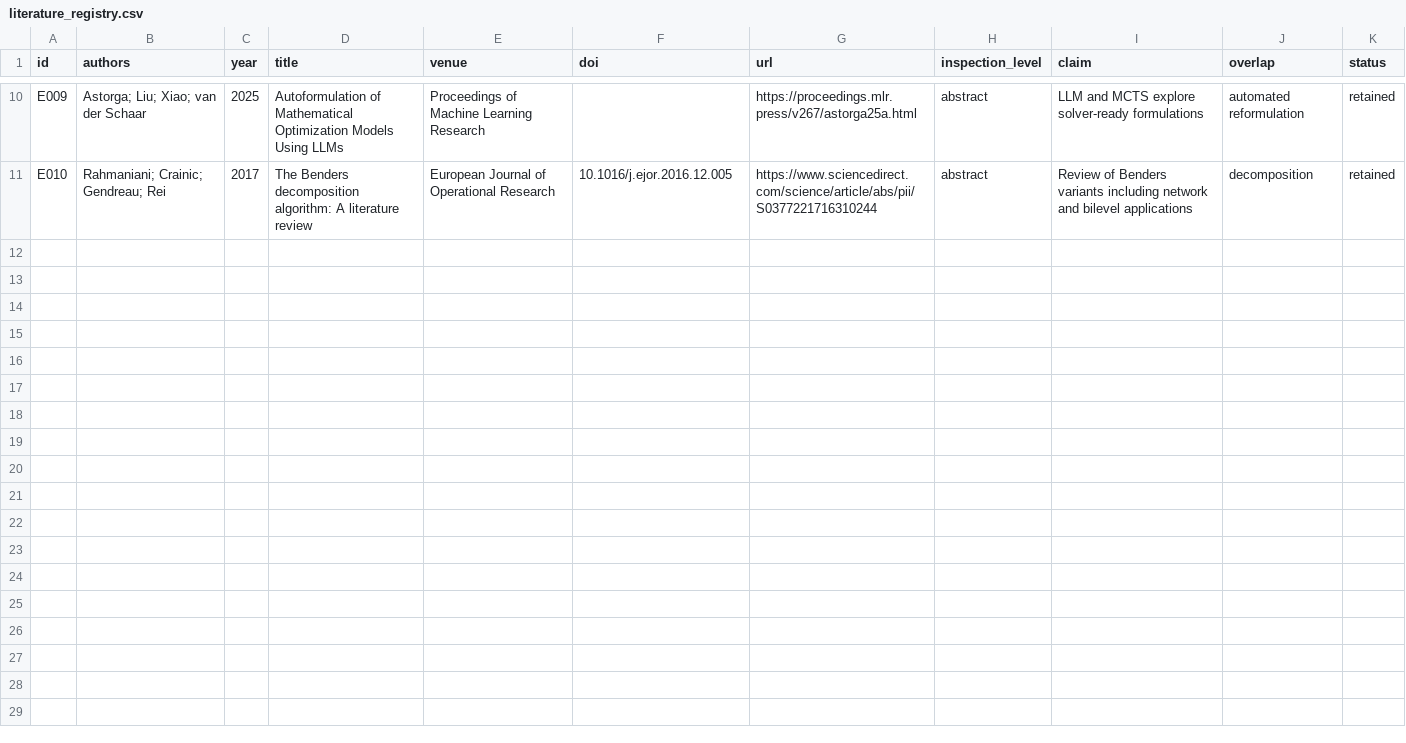
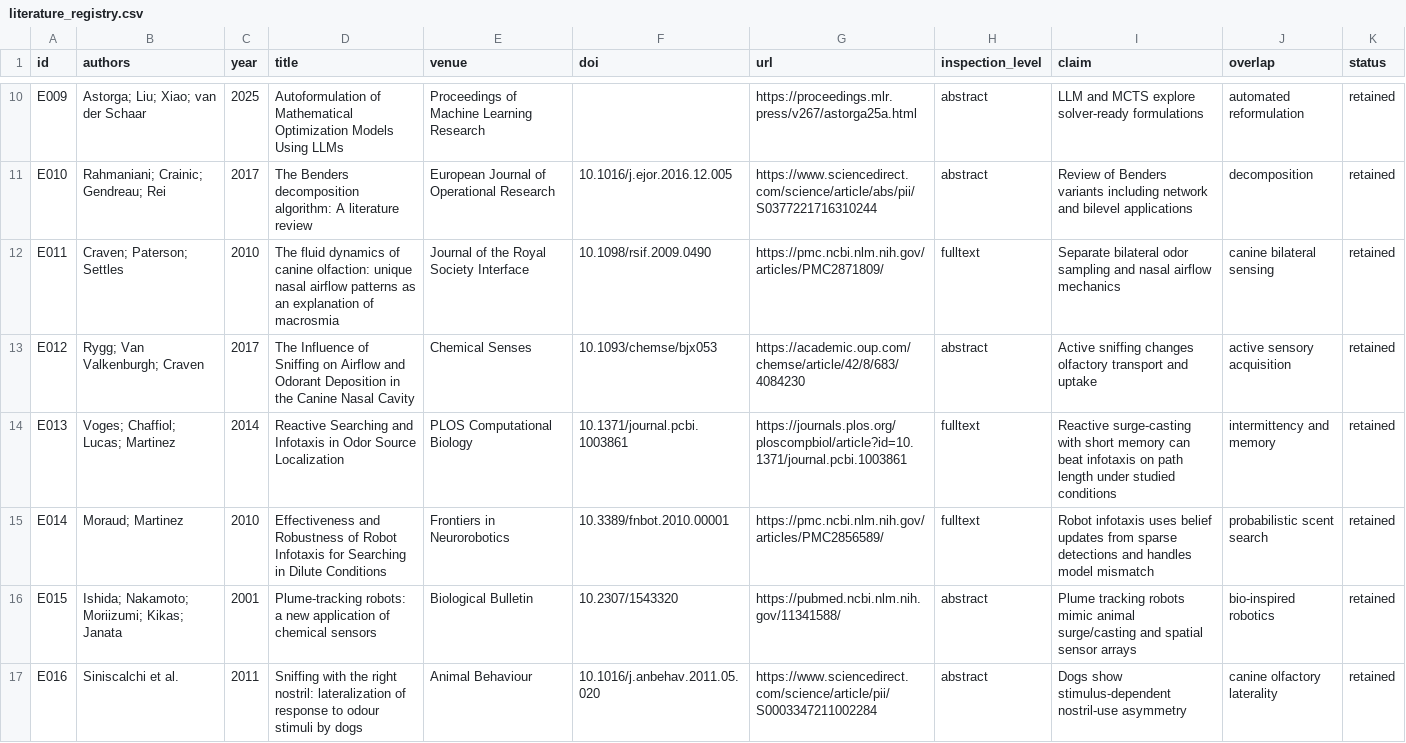
Before and after one commit to Arithmetic-Power-Geometry/Optimization, a CSV file: evidence/literature_registry.csv, drawn as a sheet; only a part is shown, gaps mark what is left out.

Commit message:
Prompt 03: evidence/literature_registry.csv

```diff
--- a/evidence/literature_registry.csv
+++ b/evidence/literature_registry.csv
@@ -11 +11,7 @@ E009,"Astorga; Liu; Xiao; van der Schaar",2025,"Autoformulation of Mathematical
 E010,"Rahmaniani; Crainic; Gendreau; Rei",2017,"The Benders decomposition algorithm: A literature review",European Journal of Operational Research,10.1016/j.ejor.2016.12.005,https://www.sciencedirect.com/science/article/abs/pii/S0377221716310244,abstract,"Review of Benders variants including network and bilevel applications",decomposition,retained
+E011,"Craven; Paterson; Settles",2010,"The fluid dynamics of canine olfaction: unique nasal airflow patterns as an explanation of macrosmia",Journal of the Royal Society Interface,10.1098/rsif.2009.0490,https://pmc.ncbi.nlm.nih.gov/articles/PMC2871809/,fulltext,"Separate bilateral odor sampling and nasal airflow mechanics",canine bilateral sensing,retained
+E012,"Rygg; Van Valkenburgh; Craven",2017,"The Influence of Sniffing on Airflow and Odorant Deposition in the Canine Nasal Cavity",Chemical Senses,10.1093/chemse/bjx053,https://academic.oup.com/chemse/article/42/8/683/4084230,abstract,"Active sniffing changes olfactory transport and uptake",active sensory acquisition,retained
+E013,"Voges; Chaffiol; Lucas; Martinez",2014,"Reactive Searching and Infotaxis in Odor Source Localization",PLOS Computational Biology,10.1371/journal.pcbi.1003861,https://journals.plos.org/ploscompbiol/article?id=10.1371/journal.pcbi.1003861,fulltext,"Reactive surge-casting with short memory can beat infotaxis on path length under studied conditions",intermittency and memory,retained
+E014,"Moraud; Martinez",2010,"Effectiveness and Robustness of Robot Infotaxis for Searching in Dilute Conditions",Frontiers in Neurorobotics,10.3389/fnbot.2010.00001,https://pmc.ncbi.nlm.nih.gov/articles/PMC2856589/,fulltext,"Robot infotaxis uses belief updates from sparse detections and handles model mismatch",probabilistic scent search,retained
+E015,"Ishida; Nakamoto; Moriizumi; Kikas; Janata",2001,"Plume-tracking robots: a new application of chemical sensors",Biological Bulletin,10.2307/1543320,https://pubmed.ncbi.nlm.nih.gov/11341588/,abstract,"Plume tracking robots mimic animal surge/casting and spatial sensor arrays",bio-inspired robotics,retained
+E016,"Siniscalchi et al.",2011,"Sniffing with the right nostril: lateralization of response to odour stimuli by dogs",Animal Behaviour,10.1016/j.anbehav.2011.05.020,https://www.sciencedirect.com/science/article/pii/S0003347211002284,abstract,"Dogs show stimulus-dependent nostril-use asymmetry",canine olfactory laterality,retained
```
